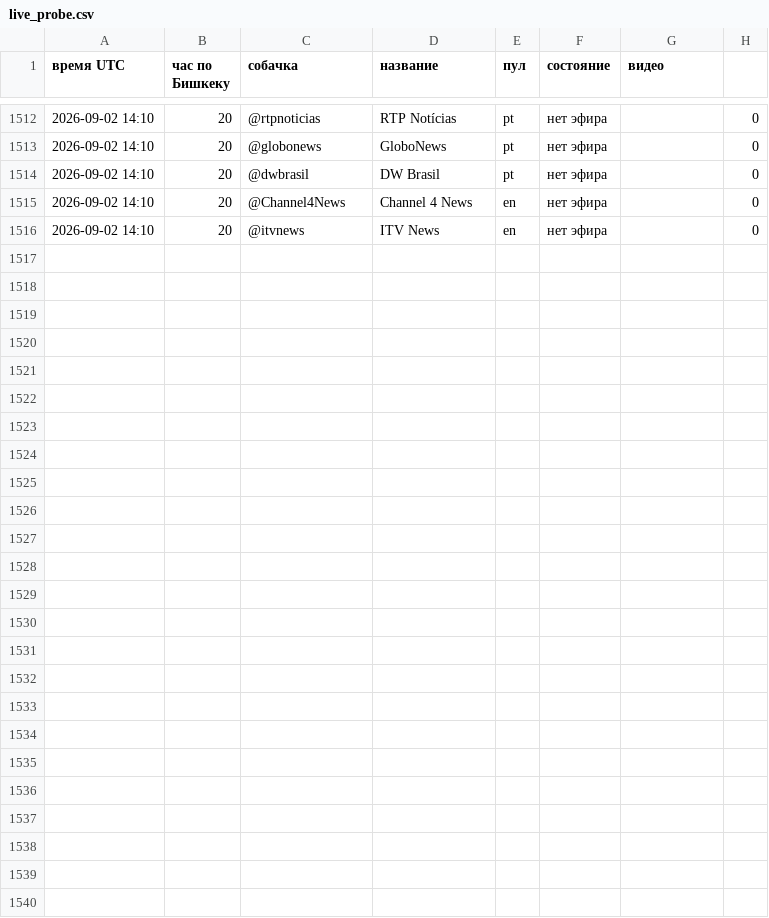
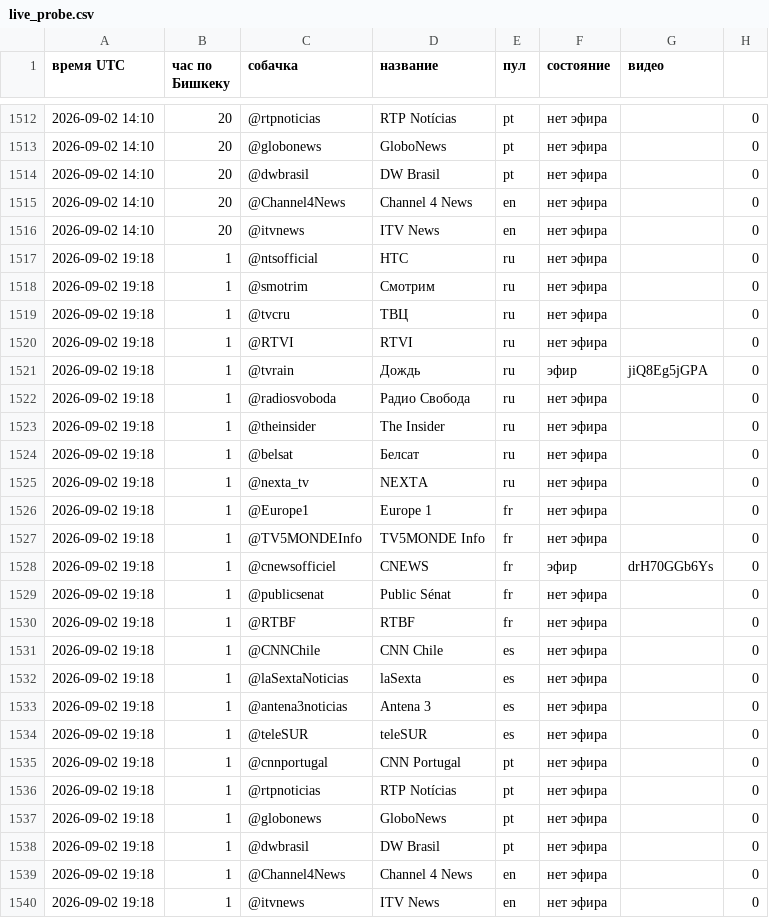
Before and after one commit to MirlanMMR/ticker247-backend, a CSV file: live_probe.csv, drawn as a sheet; only a part is shown, gaps mark what is left out; the diff names each change by its address in the sheet, - before the commit and + after, or states it on an @@ line.

Commit message:
probe: замер вещания 2026-09-02 19:18 UTC

```diff
--- a/live_probe.csv
+++ b/live_probe.csv
+row 1517: 2026-09-02 19:18 | 1 | @ntsofficial | НТС | ru | нет эфира |  | 0
+row 1518: 2026-09-02 19:18 | 1 | @smotrim | Смотрим | ru | нет эфира |  | 0
+row 1519: 2026-09-02 19:18 | 1 | @tvcru | ТВЦ | ru | нет эфира |  | 0
+row 1520: 2026-09-02 19:18 | 1 | @RTVI | RTVI | ru | нет эфира |  | 0
+row 1521: 2026-09-02 19:18 | 1 | @tvrain | Дождь | ru | эфир | jiQ8Eg5jGPA | 0
+row 1522: 2026-09-02 19:18 | 1 | @radiosvoboda | Радио Свобода | ru | нет эфира |  | 0
+row 1523: 2026-09-02 19:18 | 1 | @theinsider | The Insider | ru | нет эфира |  | 0
+row 1524: 2026-09-02 19:18 | 1 | @belsat | Белсат | ru | нет эфира |  | 0
+row 1525: 2026-09-02 19:18 | 1 | @nexta_tv | NEXTA | ru | нет эфира |  | 0
+row 1526: 2026-09-02 19:18 | 1 | @Europe1 | Europe 1 | fr | нет эфира |  | 0
+row 1527: 2026-09-02 19:18 | 1 | @TV5MONDEInfo | TV5MONDE Info | fr | нет эфира |  | 0
+row 1528: 2026-09-02 19:18 | 1 | @cnewsofficiel | CNEWS | fr | эфир | drH70GGb6Ys | 0
+row 1529: 2026-09-02 19:18 | 1 | @publicsenat | Public Sénat | fr | нет эфира |  | 0
+row 1530: 2026-09-02 19:18 | 1 | @RTBF | RTBF | fr | нет эфира |  | 0
+row 1531: 2026-09-02 19:18 | 1 | @CNNChile | CNN Chile | es | нет эфира |  | 0
+row 1532: 2026-09-02 19:18 | 1 | @laSextaNoticias | laSexta | es | нет эфира |  | 0
+row 1533: 2026-09-02 19:18 | 1 | @antena3noticias | Antena 3 | es | нет эфира |  | 0
+row 1534: 2026-09-02 19:18 | 1 | @teleSUR | teleSUR | es | нет эфира |  | 0
+row 1535: 2026-09-02 19:18 | 1 | @cnnportugal | CNN Portugal | pt | нет эфира |  | 0
+row 1536: 2026-09-02 19:18 | 1 | @rtpnoticias | RTP Notícias | pt | нет эфира |  | 0
+row 1537: 2026-09-02 19:18 | 1 | @globonews | GloboNews | pt | нет эфира |  | 0
+row 1538: 2026-09-02 19:18 | 1 | @dwbrasil | DW Brasil | pt | нет эфира |  | 0
+row 1539: 2026-09-02 19:18 | 1 | @Channel4News | Channel 4 News | en | нет эфира |  | 0
+row 1540: 2026-09-02 19:18 | 1 | @itvnews | ITV News | en | нет эфира |  | 0
```
